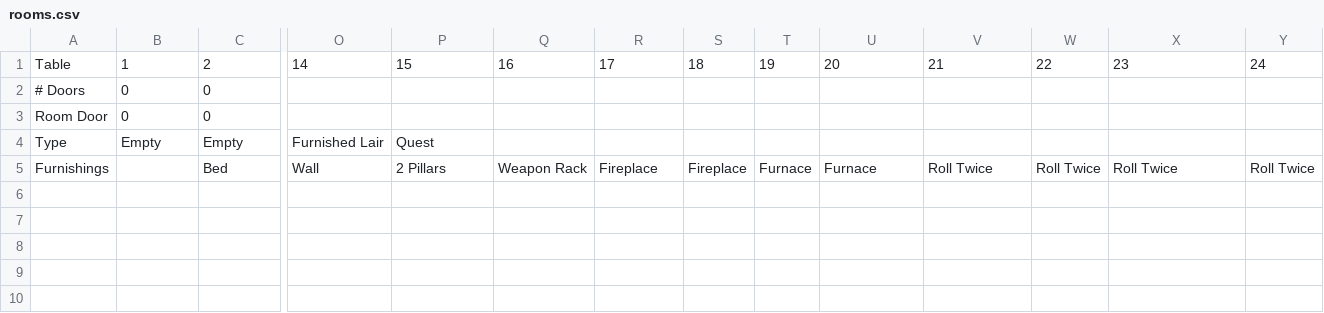
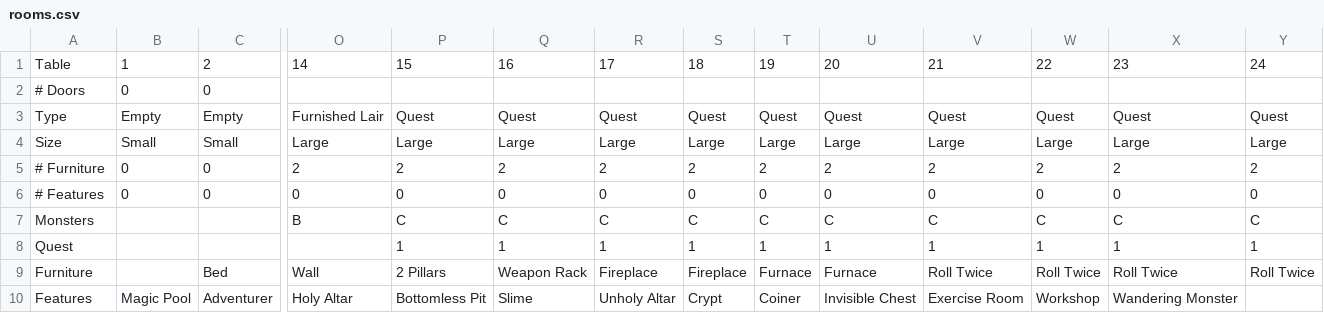
Before and after one commit to Ar-Kaine/AdvancedHeroQuest, a CSV file: Modules/Standard/rooms.csv, drawn as a sheet; only a part is shown, gaps mark what is left out; removed rows and columns are numbered as before the commit, all else as after; rows hold the shown columns only; the diff names each change by its address in the sheet, - before the commit and + after, or states it on an @@ line.

Commit message:
Room/Corridor Generation
Rooms and corridors now tell features in the room not just numbers of
dice rolls

```diff
--- a/Modules/Standard/rooms.csv
+++ b/Modules/Standard/rooms.csv
-row 3: Room Door | 0 | 0
-Q3: (empty)
+Q3: Quest
-R3: (empty)
+R3: Quest
-S3: (empty)
+S3: Quest
-T3: (empty)
+T3: Quest
-U3: (empty)
+U3: Quest
-V3: (empty)
+V3: Quest
-W3: (empty)
+W3: Quest
-X3: (empty)
+X3: Quest
-Y3: (empty)
+Y3: Quest
+row 4: Size | Small | Small | Large | Large | Large | Large | Large | Large | Large | Large | Large | Large | Large
+row 5: # Furniture | 0 | 0 | 2 | 2 | 2 | 2 | 2 | 2 | 2 | 2 | 2 | 2 | 2
+row 6: # Features | 0 | 0 | 0 | 0 | 0 | 0 | 0 | 0 | 0 | 0 | 0 | 0 | 0
+row 7: Monsters |  |  | B | C | C | C | C | C | C | C | C | C | C
+row 8: Quest |  |  |  | 1 | 1 | 1 | 1 | 1 | 1 | 1 | 1 | 1 | 1
-A9: Furnishings
+A9: Furniture
+row 10: Features | Magic Pool | Adventurer | Holy Altar | Bottomless Pit | Slime | Unholy Altar | Crypt | Coiner | Invisible Chest | Exercise Room | Workshop | Wandering Monster
```
Also changed, not shown: Modules/Standard/corridors.csv, 3 other files.
